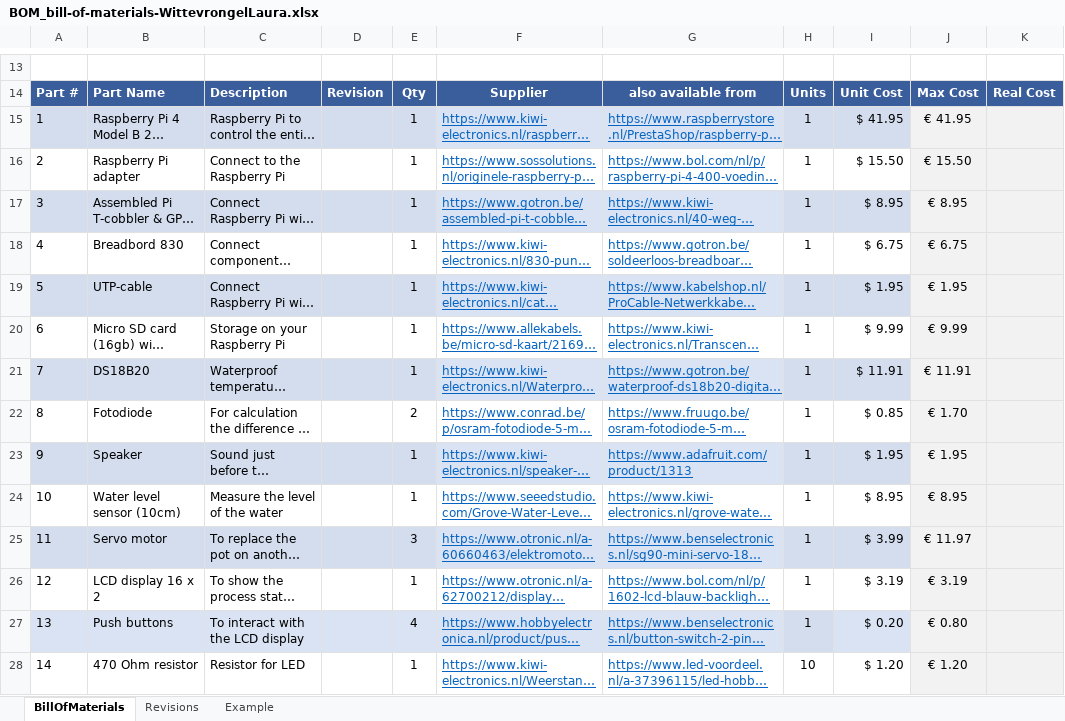
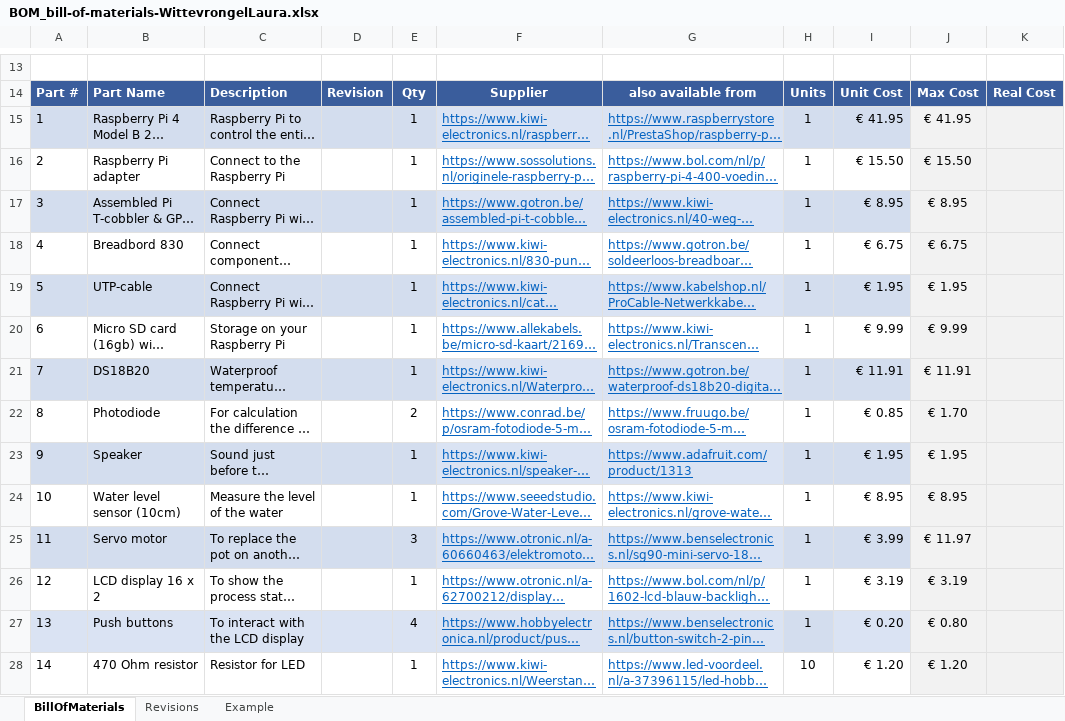
Before and after one commit to WittevrongelLaura/FishFoodDispenser, an Excel workbook: Feedforward/BOM_bill-of-materials-WittevrongelLaura.xlsx, sheet BillOfMaterials, drawn as a sheet; only a part is shown, gaps mark what is left out; long unchanged cells end in …; values as stored, in another font and other column widths than the file's, no borders; charts and pictures not drawn; the diff covers the shown part only; the diff names each change by its address in the sheet, - before the commit and + after, or states it on an @@ line.

```diff
--- a/Feedforward/BOM_bill-of-materials-WittevrongelLaura.xlsx (sheet BillOfMaterials)
+++ b/Feedforward/BOM_bill-of-materials-WittevrongelLaura.xlsx (sheet BillOfMaterials)
-I15: $ 41.95
+I15: € 41.95
-I16: $ 15.50
+I16: € 15.50
-I17: $ 8.95
+I17: € 8.95
-I18: $ 6.75
+I18: € 6.75
-I19: $ 1.95
+I19: € 1.95
-I20: $ 9.99
+I20: € 9.99
-I21: $ 11.91
+I21: € 11.91
-B22: Fotodiode
+B22: Photodiode
-I22: $ 0.85
+I22: € 0.85
-I23: $ 1.95
+I23: € 1.95
-I24: $ 8.95
+I24: € 8.95
-I25: $ 3.99
+I25: € 3.99
-I26: $ 3.19
+I26: € 3.19
-I27: $ 0.20
+I27: € 0.20
-I28: $ 1.20
+I28: € 1.20
```
Also changed, not shown: 4 added rows and 11 edited cells elsewhere in this sheet, formulas that keep their value, charts or pictures, 2 other files.
